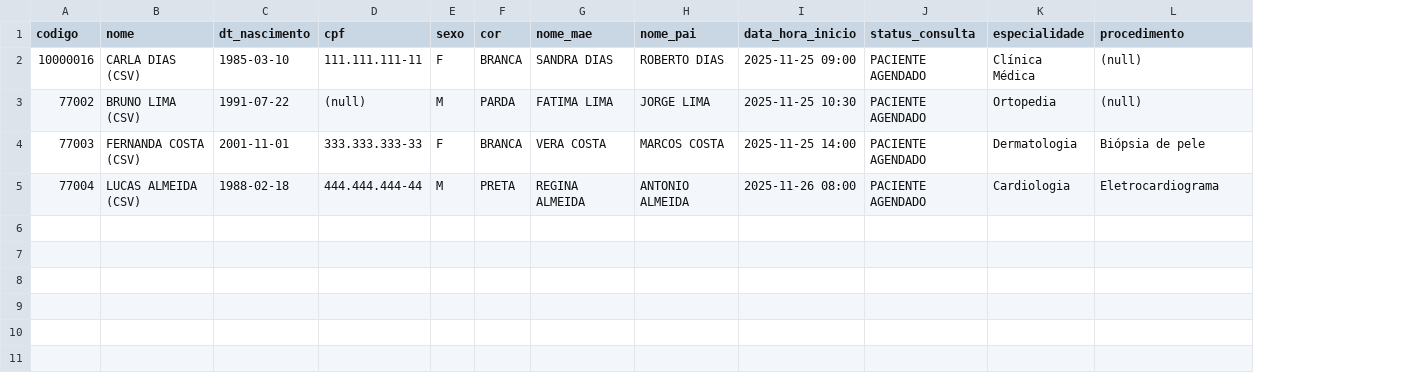
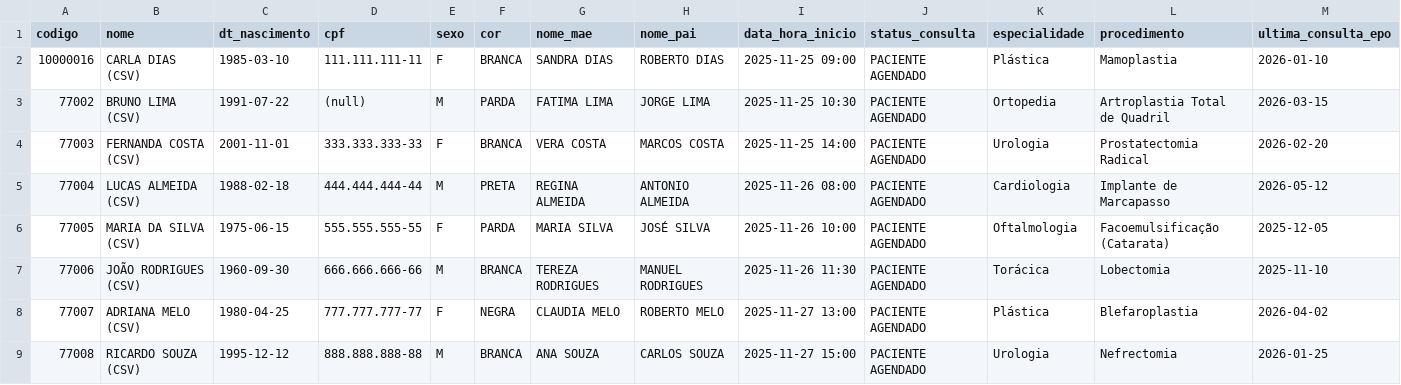
Before and after one commit to danielrbarioni/SistemaLEC, a CSV file: data/pacientes.csv, drawn as a sheet; the diff names each change by its address in the sheet, - before the commit and + after, or states it on an @@ line.

```diff
--- a/data/pacientes.csv
+++ b/data/pacientes.csv
+column M (ultima_consulta_epo), rows 2-5: 2026-01-10 | 2026-03-15 | 2026-02-20 | 2026-05-12
-K2 (especialidade): Clínica Médica
+K2 (especialidade): Plástica
-L2 (procedimento): (null)
+L2 (procedimento): Mamoplastia
-L3 (procedimento): (null)
+L3 (procedimento): Artroplastia Total de Quadril
-K4 (especialidade): Dermatologia
+K4 (especialidade): Urologia
-L4 (procedimento): Biópsia de pele
+L4 (procedimento): Prostatectomia Radical
-L5 (procedimento): Eletrocardiograma
+L5 (procedimento): Implante de Marcapasso
+row 6: 77005 | MARIA DA SILVA (CSV) | 1975-06-15 | 555.555.555-55 | F | PARDA | MARIA SILVA | JOSÉ SILVA | 2025-11-26 10:00 | PACIENTE AGENDADO | Oftalmologia | Facoemulsificação (Catarata) | 2025-12-05
+row 7: 77006 | JOÃO RODRIGUES (CSV) | 1960-09-30 | 666.666.666-66 | M | BRANCA | TEREZA RODRIGUES | MANUEL RODRIGUES | 2025-11-26 11:30 | PACIENTE AGENDADO | Torácica | Lobectomia | 2025-11-10
+row 8: 77007 | ADRIANA MELO (CSV) | 1980-04-25 | 777.777.777-77 | F | NEGRA | CLAUDIA MELO | ROBERTO MELO | 2025-11-27 13:00 | PACIENTE AGENDADO | Plástica | Blefaroplastia | 2026-04-02
+row 9: 77008 | RICARDO SOUZA (CSV) | 1995-12-12 | 888.888.888-88 | M | BRANCA | ANA SOUZA | CARLOS SOUZA | 2025-11-27 15:00 | PACIENTE AGENDADO | Urologia | Nefrectomia | 2026-01-25
```
Also changed, not shown: 11 other files.
